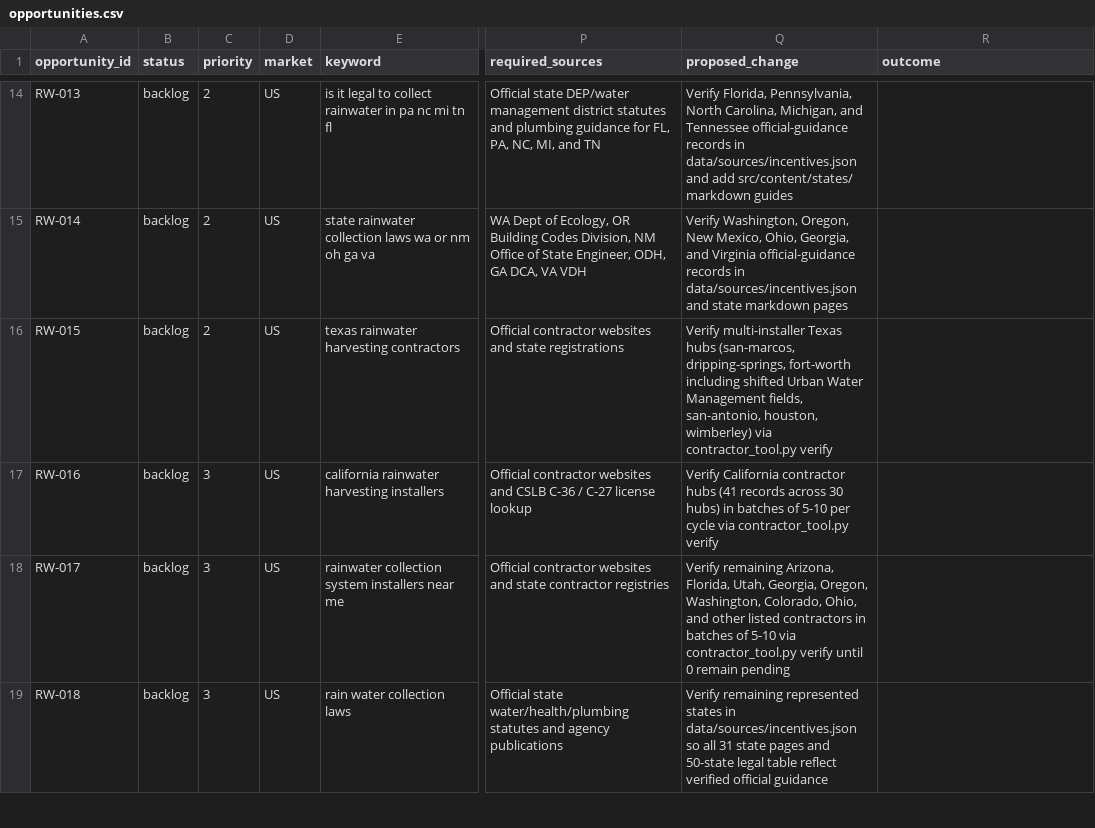
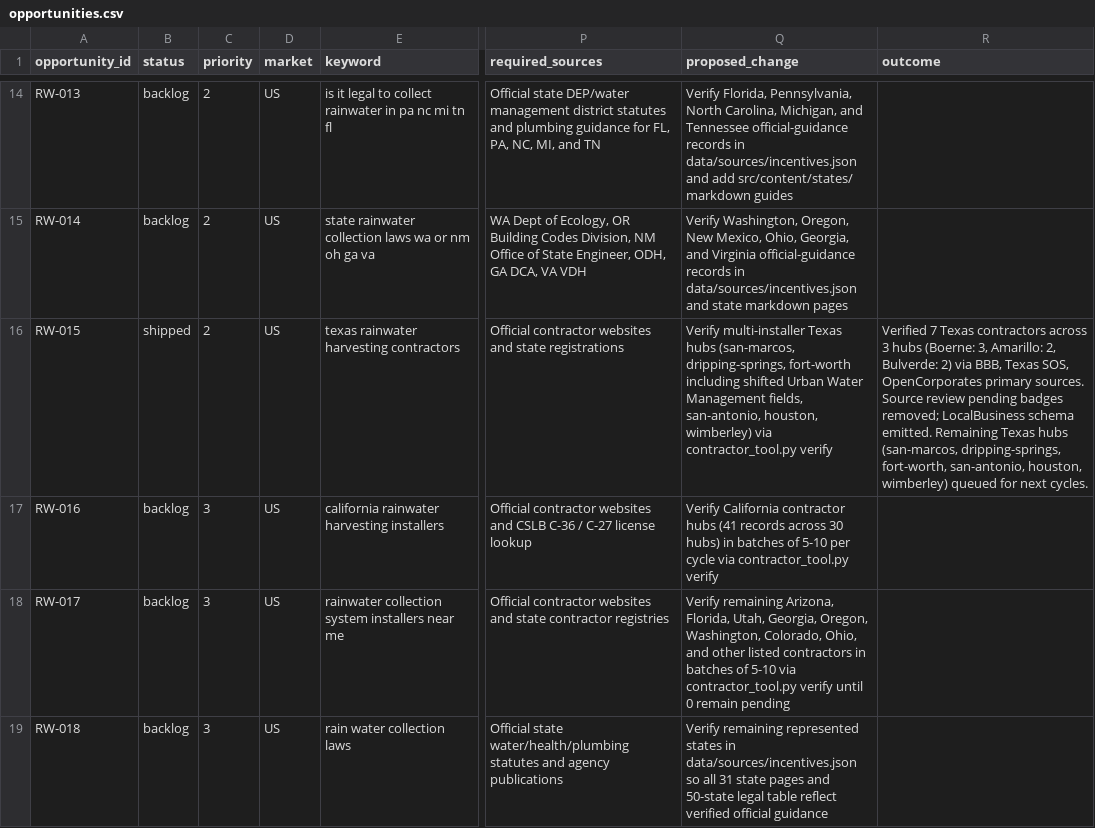
Before and after one commit to yaogara/rainwater, a CSV file: data/seo/opportunities.csv, drawn as a sheet; only a part is shown, gaps mark what is left out; the diff names each change by its address in the sheet, - before the commit and + after, or states it on an @@ line.

Commit message:
Update CHANGELOG, CURRENT_STATE, and opportunities.csv for RW-015 Texas contractor verification

```diff
--- a/data/seo/opportunities.csv
+++ b/data/seo/opportunities.csv
-B16 (status): backlog
+B16 (status): shipped
-R16 (outcome): (empty)
+R16 (outcome): Verified 7 Texas contractors across 3 hubs (Boerne: 3, Amarillo: 2, Bulverde: 2) via BBB, Texas SOS, OpenCorporates primary sources. Source review pending badges removed; LocalBusiness schema emitted. Remaining Texas hubs (san-marcos, dripping-springs, fort-worth, san-antonio, houston, wimberley) queued for next cycles.
```
Also changed, not shown: 2 other files.
